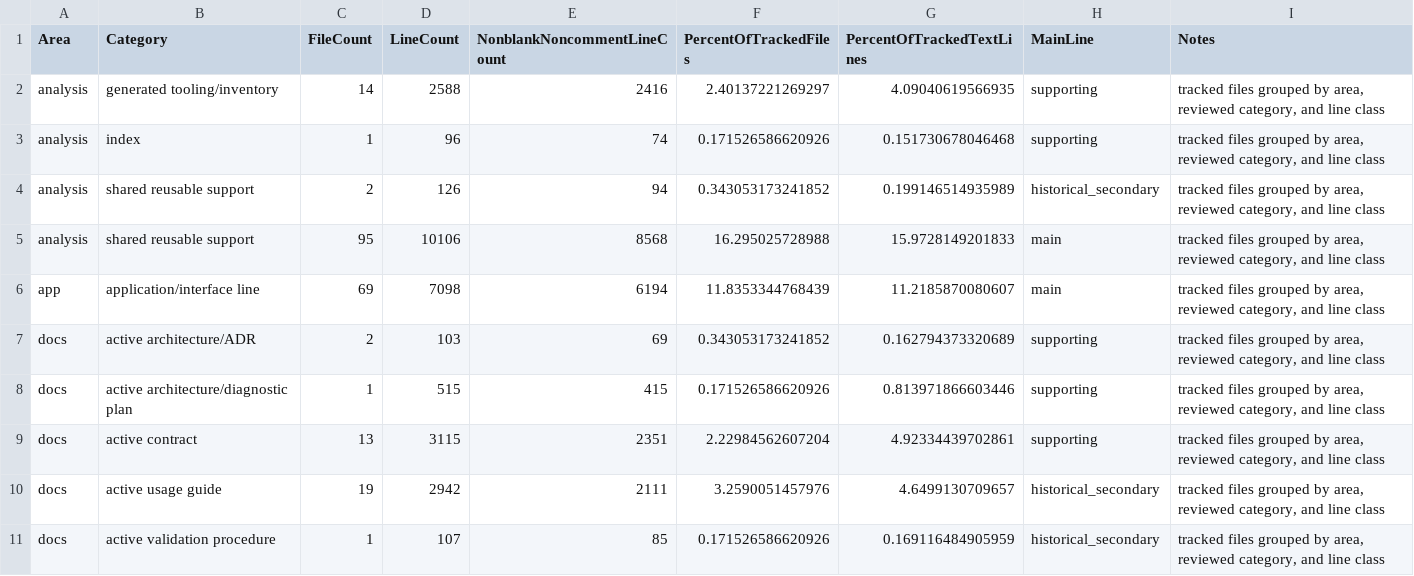
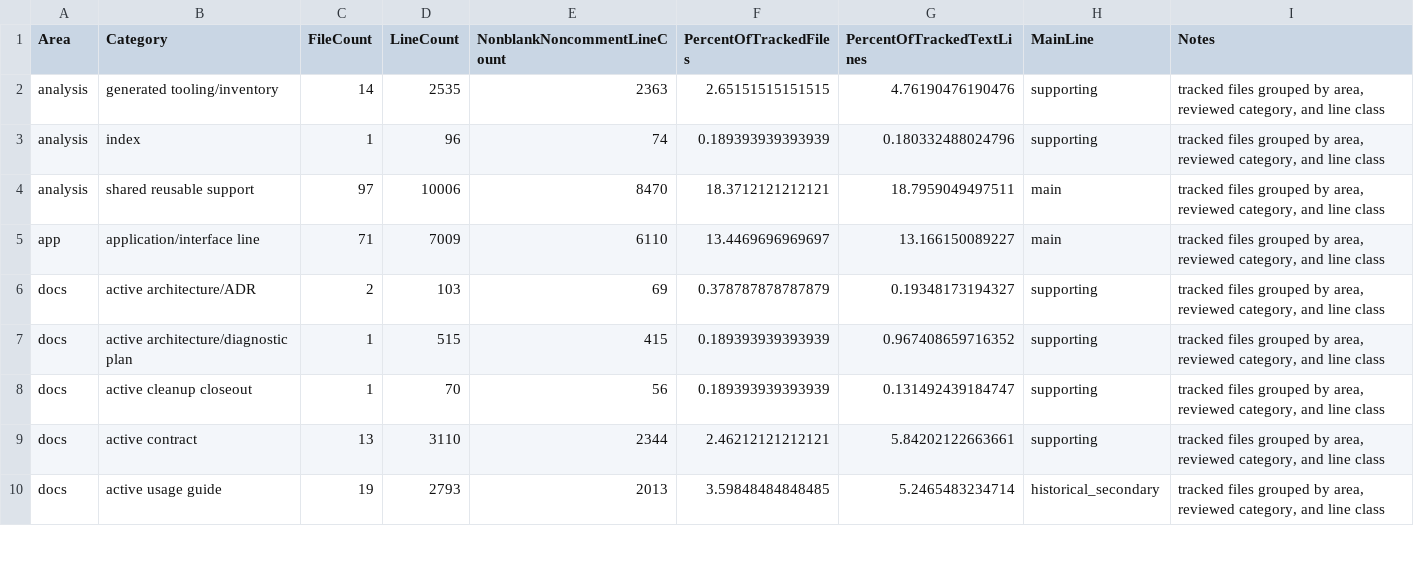
Before and after one commit to cpariona/Lamb-fundamental-solver, a CSV file: analysis/repository_audit/repository_composition.csv, drawn as a sheet; only a part is shown; the diff covers the shown part only.

Commit message:
Regenerate inventories and document cleanup results

```diff
--- a/analysis/repository_audit/repository_composition.csv
+++ b/analysis/repository_audit/repository_composition.csv
@@ -1,11 +1,10 @@
 Area,Category,FileCount,LineCount,NonblankNoncommentLineCount,PercentOfTrackedFiles,PercentOfTrackedTextLines,MainLine,Notes
-analysis,generated tooling/inventory,14,2588,2416,2.40137221269297,4.09040619566935,supporting,"tracked files grouped by area, reviewed category, and line class"
-analysis,index,1,96,74,0.171526586620926,0.151730678046468,supporting,"tracked files grouped by area, reviewed category, and line class"
-analysis,shared reusable support,2,126,94,0.343053173241852,0.199146514935989,historical_secondary,"tracked files grouped by area, reviewed category, and line class"
-analysis,shared reusable support,95,10106,8568,16.295025728988,15.9728149201833,main,"tracked files grouped by area, reviewed category, and line class"
-app,application/interface line,69,7098,6194,11.8353344768439,11.2185870080607,main,"tracked files grouped by area, reviewed category, and line class"
-docs,active architecture/ADR,2,103,69,0.343053173241852,0.162794373320689,supporting,"tracked files grouped by area, reviewed category, and line class"
-docs,active architecture/diagnostic plan,1,515,415,0.171526586620926,0.813971866603446,supporting,"tracked files grouped by area, reviewed category, and line class"
-docs,active contract,13,3115,2351,2.22984562607204,4.92334439702861,supporting,"tracked files grouped by area, reviewed category, and line class"
-docs,active usage guide,19,2942,2111,3.2590051457976,4.6499130709657,historical_secondary,"tracked files grouped by area, reviewed category, and line class"
-docs,active validation procedure,1,107,85,0.171526586620926,0.169116484905959,historical_secondary,"tracked files grouped by area, reviewed category, and line class"
+analysis,generated tooling/inventory,14,2535,2363,2.65151515151515,4.76190476190476,supporting,"tracked files grouped by area, reviewed category, and line class"
+analysis,index,1,96,74,0.189393939393939,0.180332488024796,supporting,"tracked files grouped by area, reviewed category, and line class"
+analysis,shared reusable support,97,10006,8470,18.3712121212121,18.7959049497511,main,"tracked files grouped by area, reviewed category, and line class"
+app,application/interface line,71,7009,6110,13.4469696969697,13.166150089227,main,"tracked files grouped by area, reviewed category, and line class"
+docs,active architecture/ADR,2,103,69,0.378787878787879,0.19348173194327,supporting,"tracked files grouped by area, reviewed category, and line class"
+docs,active architecture/diagnostic plan,1,515,415,0.189393939393939,0.967408659716352,supporting,"tracked files grouped by area, reviewed category, and line class"
+docs,active cleanup closeout,1,70,56,0.189393939393939,0.131492439184747,supporting,"tracked files grouped by area, reviewed category, and line class"
+docs,active contract,13,3110,2344,2.46212121212121,5.84202122663661,supporting,"tracked files grouped by area, reviewed category, and line class"
+docs,active usage guide,19,2793,2013,3.59848484848485,5.2465483234714,historical_secondary,"tracked files grouped by area, reviewed category, and line class"
```
Also changed, not shown: 7 removed rows and 60 edited cells elsewhere in this file, analysis/repository_audit/mrlfe_duplication_matrix.csv, analysis/test_inventory/runner_edges.csv, 12 other files.
